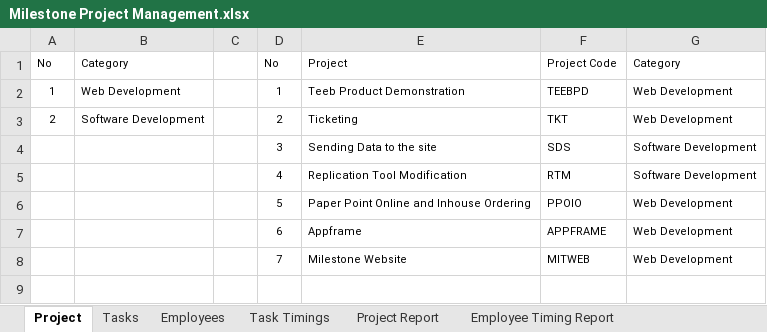
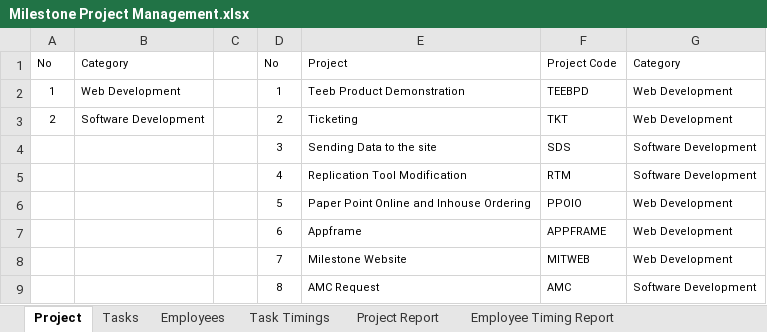
Before and after one commit to MilestoneInnovativeTechnologies/Project-Development, an Excel workbook: Milestone Project Management.xlsx, sheet Project, drawn as a sheet; values as stored, in another font and other column widths than the file's, no borders; table styles not drawn; the diff names each change by its address in the sheet, - before the commit and + after, or states it on an @@ line.

```diff
--- a/Milestone Project Management.xlsx (sheet Project)
+++ b/Milestone Project Management.xlsx (sheet Project)
+row 9:  |  |  | 8 | AMC Request | AMC | Software Development
```
Also changed, not shown: sheet Task Timings, sheet Tasks, hidden cells, charts or pictures.
